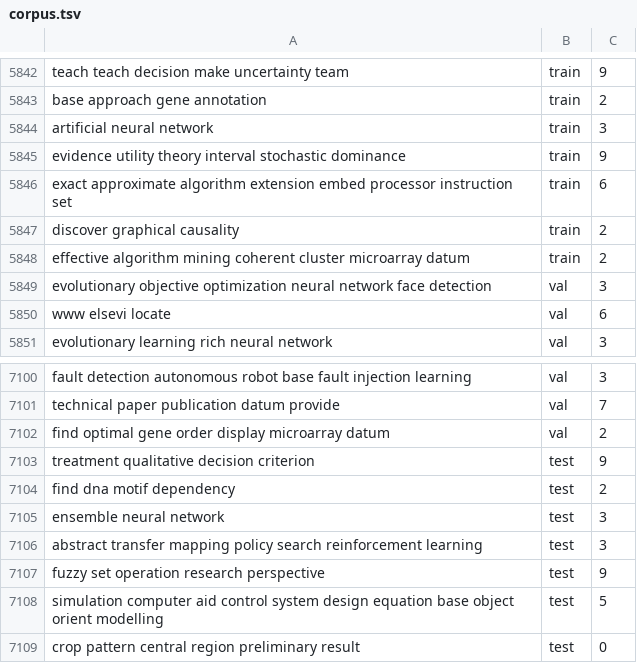
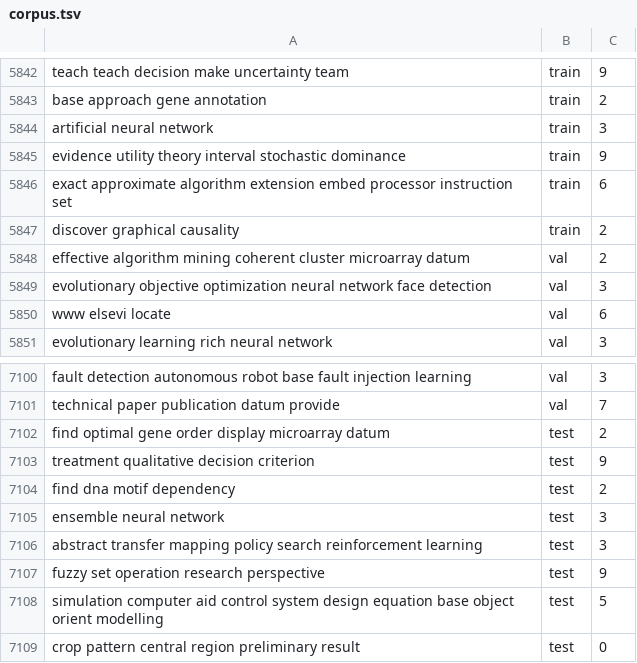
Before and after one commit to MIND-Lab/OCTIS, a TSV file: preprocessed_datasets/M10/corpus.tsv, drawn as a sheet; only a part is shown, gaps mark what is left out.

Commit message:
fix m10

```diff
--- a/preprocessed_datasets/M10/corpus.tsv
+++ b/preprocessed_datasets/M10/corpus.tsv
@@ -5847,3 +5847,3 @@ exact approximate algorithm extension embed processor instruction set	train	6
 discover graphical causality	train	2
-effective algorithm mining coherent cluster microarray datum	train	2
+effective algorithm mining coherent cluster microarray datum	val	2
 evolutionary objective optimization neural network face detection	val	3
@@ -7101,3 +7101,3 @@ fault detection autonomous robot base fault injection learning	val	3
 technical paper publication datum provide	val	7
-find optimal gene order display microarray datum	val	2
+find optimal gene order display microarray datum	test	2
 treatment qualitative decision criterion	test	9
```
